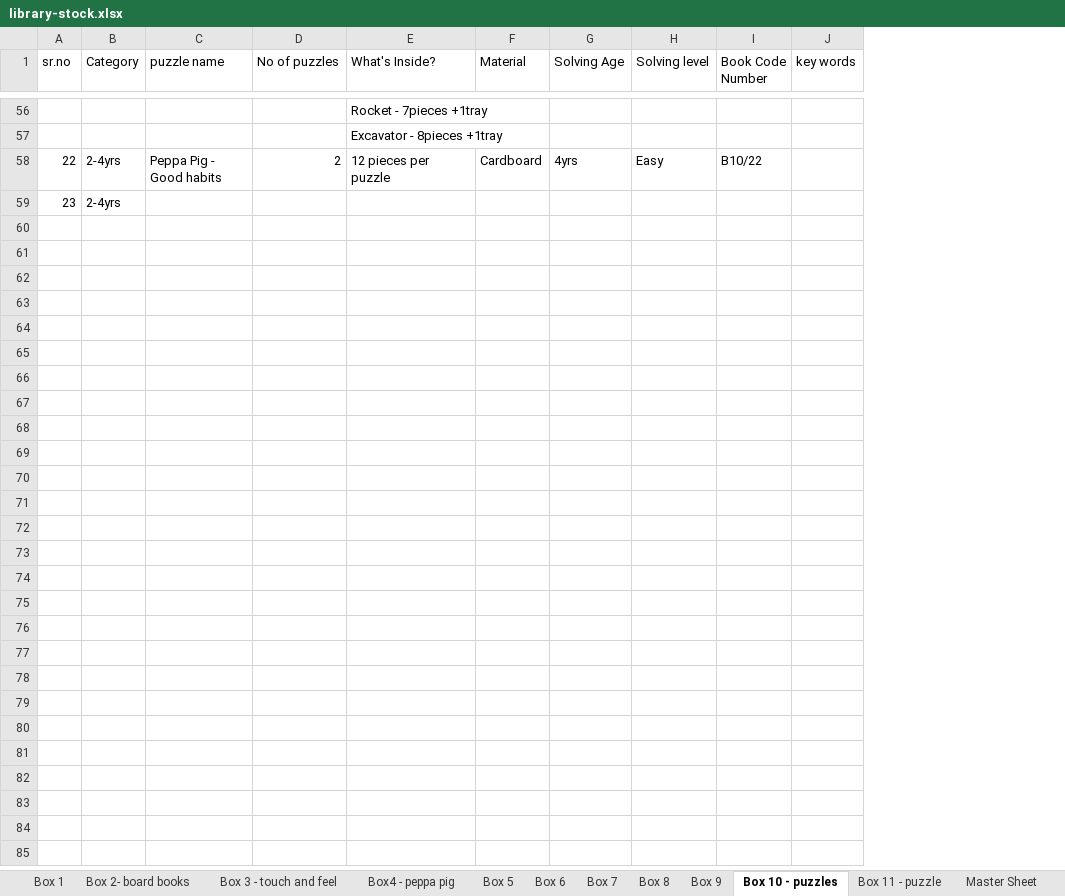
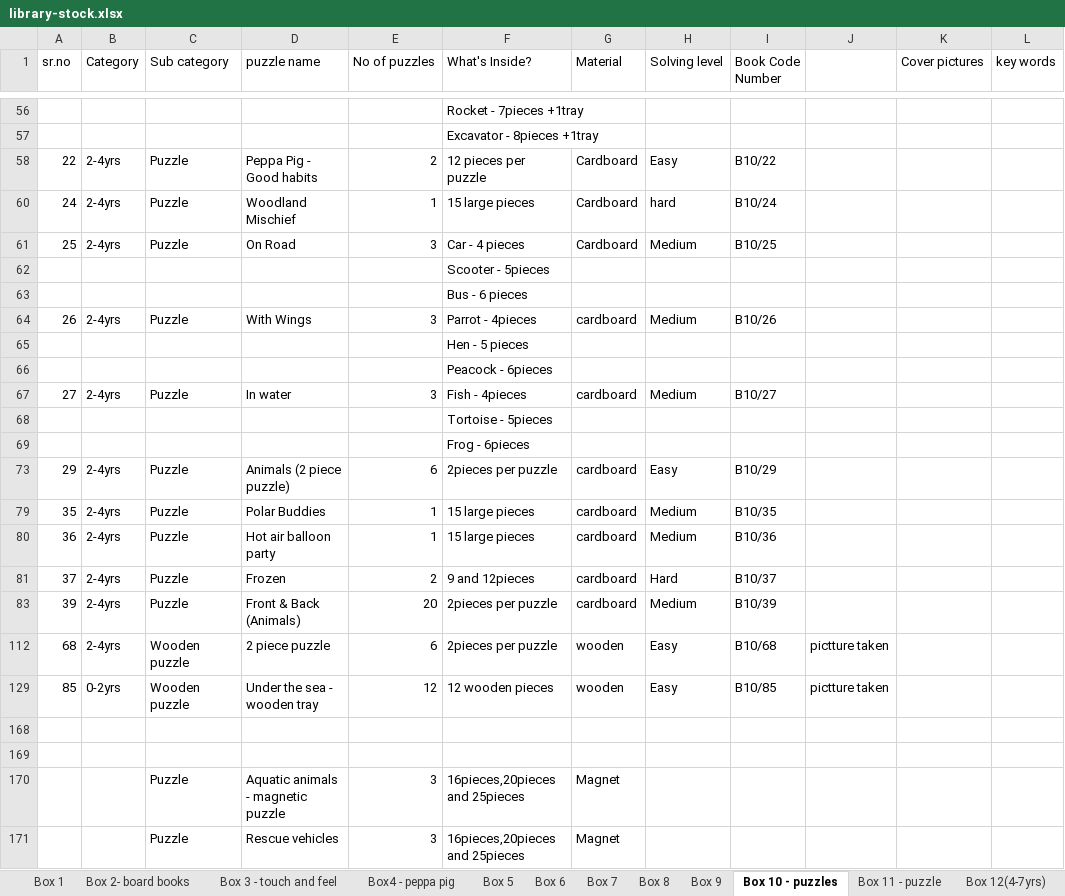
Before and after one commit to HridayJain01/SLL_Dev, an Excel workbook: server/src/seed/data/library-stock.xlsx, sheet Box 10 - puzzles, drawn as a sheet; only a part is shown, gaps mark what is left out; values as stored, in another font and other column widths than the file's, no cell formats; removed rows and columns are numbered as before the commit, all else as after; the diff covers the shown part only; the diff names each change by its address in the sheet, - before the commit and + after, or states it on an @@ line.

```diff
--- a/server/src/seed/data/library-stock.xlsx (sheet Box 10 - puzzles)
+++ b/server/src/seed/data/library-stock.xlsx (sheet Box 10 - puzzles)
-sheet tab: Master Sheet
+sheet tab: Box 12(4-7yrs)
+column C (Sub category), row 58: Puzzle
-column G (Solving Age), row 58: 4yrs
+column J, empty
+column K (Cover pictures), empty
+row 60: 24 | 2-4yrs | Puzzle | Woodland Mischief | 1 | 15 large pieces | Cardboard | hard | B10/24
+row 61: 25 | 2-4yrs | Puzzle | On Road | 3 | Car - 4 pieces | Cardboard | Medium | B10/25
+row 62:  |  |  |  |  | Scooter - 5pieces
+row 63:  |  |  |  |  | Bus - 6 pieces
+row 64: 26 | 2-4yrs | Puzzle | With Wings | 3 | Parrot - 4pieces | cardboard | Medium | B10/26
+row 65:  |  |  |  |  | Hen - 5 pieces
+row 66:  |  |  |  |  | Peacock - 6pieces
+row 67: 27 | 2-4yrs | Puzzle | In water | 3 | Fish - 4pieces | cardboard | Medium | B10/27
+row 68:  |  |  |  |  | Tortoise - 5pieces
+row 69:  |  |  |  |  | Frog - 6pieces
+row 73: 29 | 2-4yrs | Puzzle | Animals (2 piece puzzle) | 6 | 2pieces per puzzle | cardboard | Easy | B10/29
+row 79: 35 | 2-4yrs | Puzzle | Polar Buddies | 1 | 15 large pieces | cardboard | Medium | B10/35
+row 80: 36 | 2-4yrs | Puzzle | Hot air balloon party | 1 | 15 large pieces | cardboard | Medium | B10/36
+row 81: 37 | 2-4yrs | Puzzle | Frozen | 2 | 9 and 12pieces | cardboard | Hard | B10/37
+row 83: 39 | 2-4yrs | Puzzle | Front & Back (Animals) | 20 | 2pieces per puzzle | cardboard | Medium | B10/39
+row 112: 68 | 2-4yrs | Wooden puzzle | 2 piece puzzle | 6 | 2pieces per puzzle | wooden | Easy | B10/68 | pictture taken
+row 129: 85 | 0-2yrs | Wooden puzzle | Under the sea - wooden tray | 12 | 12 wooden pieces | wooden | Easy | B10/85 | pictture taken
-row 168: 23 | 2-4yrs
+row 168: (empty)
+row 169: (empty)
+row 170:  |  | Puzzle | Aquatic animals - magnetic puzzle | 3 | 16pieces,20pieces and 25pieces | Magnet
+row 171:  |  | Puzzle | Rescue vehicles | 3 | 16pieces,20pieces and 25pieces | Magnet
```
Also changed, not shown: 14 removed rows and 21 hidden or unhidden rows elsewhere in this sheet, sheet Box 5, sheet Box 3 - touch and feel, sheet Box 11 - puzzle, sheet Box 9, sheet Box 7, sheet Box 2- board books, 5 more sheets, other sheet tabs, cell formats, hidden cells, 9 other files.
